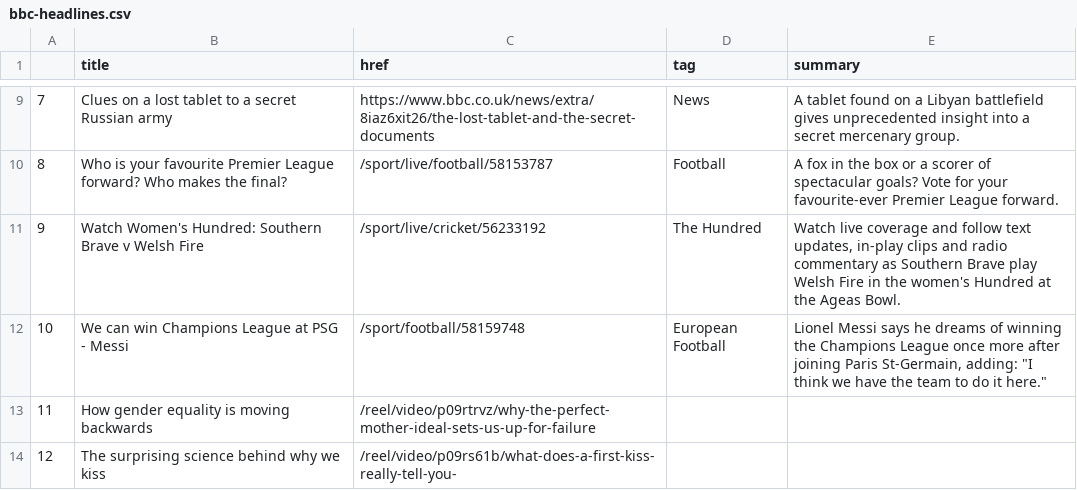
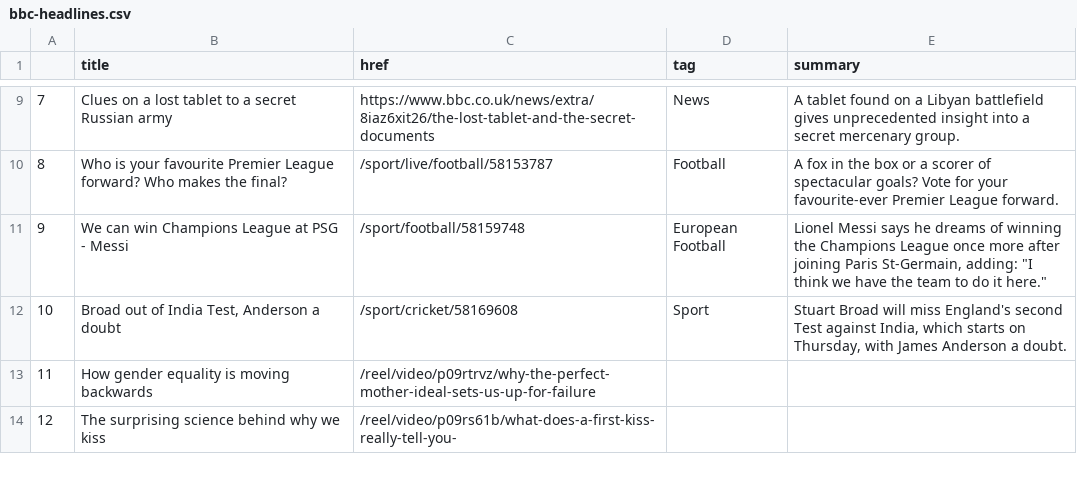
Before and after one commit to jbolster252/scraper.py, a CSV file: bbc-headlines.csv, drawn as a sheet; only a part is shown, gaps mark what is left out.

```diff
--- a/bbc-headlines.csv
+++ b/bbc-headlines.csv
@@ -10,4 +10,4 @@
 8,Who is your favourite Premier League forward? Who makes the final?,/sport/live/football/58153787,Football,A fox in the box or a scorer of spectacular goals? Vote for your favourite-ever Premier League forward.
-9,Watch Women's Hundred: Southern Brave v Welsh Fire,/sport/live/cricket/56233192,The Hundred,"Watch live coverage and follow text updates, in-play clips and radio commentary as Southern Brave play Welsh Fire in the women's Hundred at the Ageas Bowl."
-10,We can win Champions League at PSG - Messi,/sport/football/58159748,European Football,"Lionel Messi says he dreams of winning the Champions League once more after joining Paris St-Germain, adding: ""I think we have the team to do it here."""
+9,We can win Champions League at PSG - Messi,/sport/football/58159748,European Football,"Lionel Messi says he dreams of winning the Champions League once more after joining Paris St-Germain, adding: ""I think we have the team to do it here."""
+10,"Broad out of India Test, Anderson a doubt",/sport/cricket/58169608,Sport,"Stuart Broad will miss England's second Test against India, which starts on Thursday, with James Anderson a doubt."
 11,How gender equality is moving backwards,/reel/video/p09rtrvz/why-the-perfect-mother-ideal-sets-us-up-for-failure,,
```
